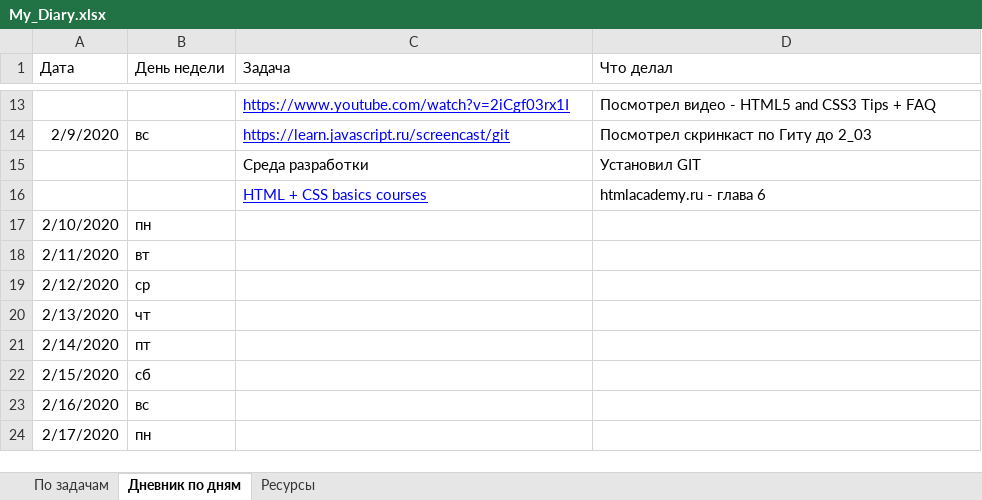
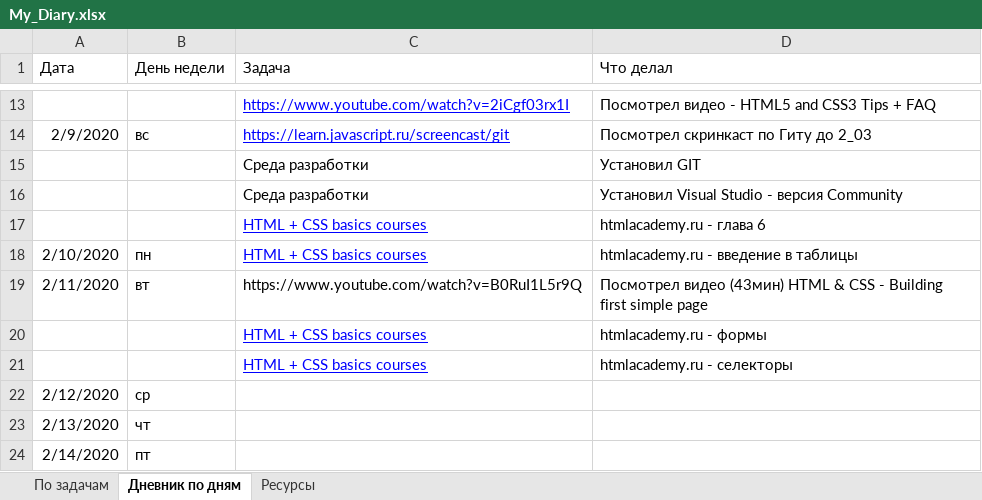
Before and after one commit to AndreiMedvedevSaratov/My_Learning_Diary, an Excel workbook: My_Diary.xlsx, sheet Дневник по дням, drawn as a sheet; only a part is shown, gaps mark what is left out; the shorter side is filled out with more unchanged rows; values as stored, in another font and other column widths than the file's, no borders; addresses are those after the commit; the diff names each change by its address in the sheet, - before the commit and + after, or states it on an @@ line.

Commit message:
Update My_Diary.xlsx

```diff
--- a/My_Diary.xlsx (sheet Дневник по дням)
+++ b/My_Diary.xlsx (sheet Дневник по дням)
+row 16:  |  | Среда разработки | Установил Visual Studio - версия Community
-C18 (Задача): (empty)
+C18 (Задача): HTML + CSS basics courses
-D18 (Что делал): (empty)
+D18 (Что делал): htmlacademy.ru - введение в таблицы
-C19 (Задача): (empty)
+C19 (Задача): https://www.youtube.com/watch?v=B0RuI1L5r9Q
-D19 (Что делал): (empty)
+D19 (Что делал): Посмотрел видео (43мин) HTML & CSS - Building first simple page
+row 20:  |  | HTML + CSS basics courses | htmlacademy.ru - формы
+row 21:  |  | HTML + CSS basics courses | htmlacademy.ru - селекторы
```
Also changed, not shown: sheet По задачам, sheet Ресурсы.
